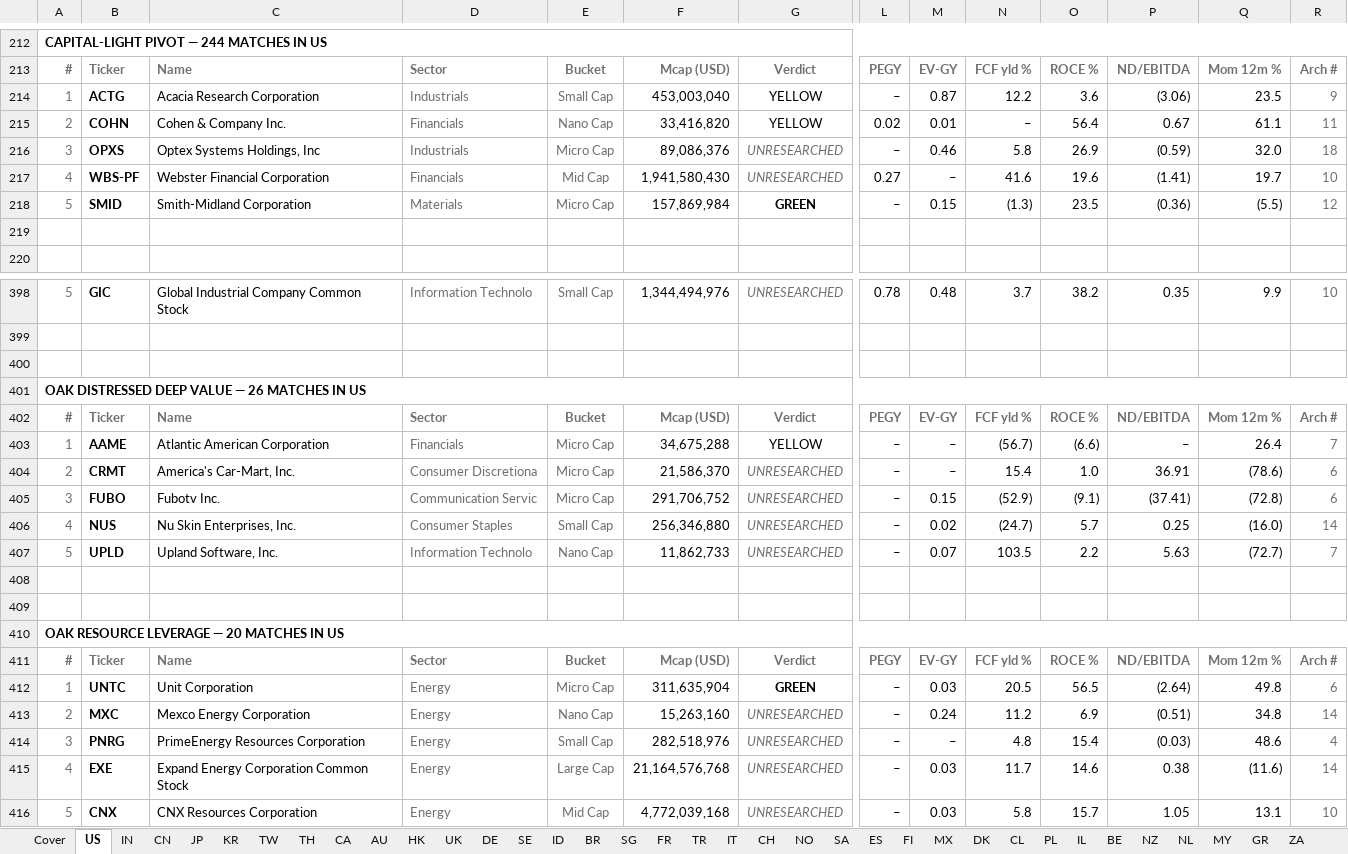
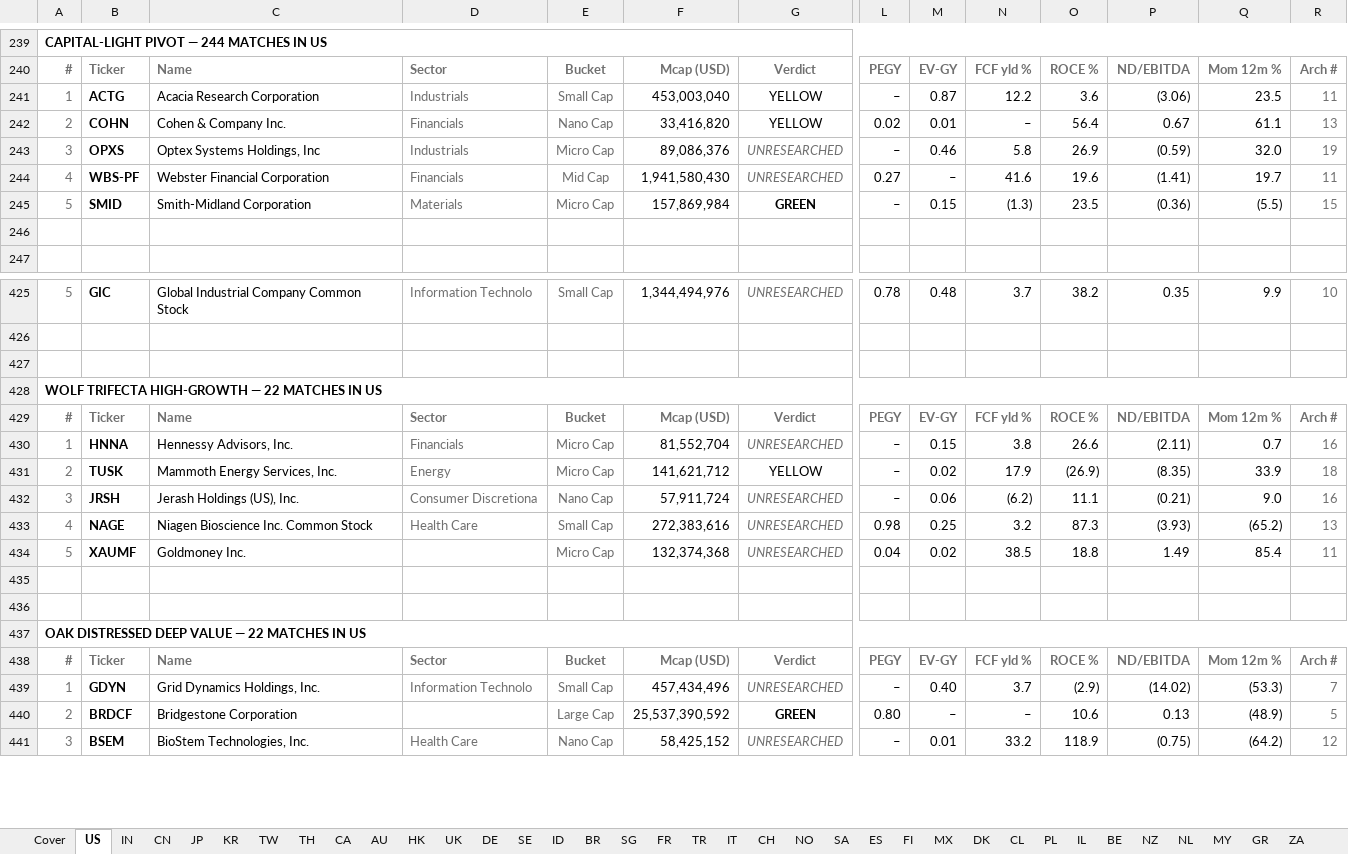
Before and after one commit to jupitersstring/cyclepapa, an Excel workbook: country_archetype_book.xlsx, sheet US, drawn as a sheet; only a part is shown, gaps mark what is left out; values as stored, in another font and other column widths than the file's, no borders; removed rows and columns are numbered as before the commit, all else as after; rows hold the shown columns only; the diff covers the shown part only; the diff names each change by its address in the sheet, - before the commit and + after, or states it on an @@ line.

```diff
--- a/country_archetype_book.xlsx (sheet US)
+++ b/country_archetype_book.xlsx (sheet US)
-R241: 9
+R241: 11
-R242: 11
+R242: 13
-R243: 18
+R243: 19
-R244: 10
+R244: 11
-R245: 12
+R245: 15
-A428: OAK DISTRESSED DEEP VALUE — 26 MATCHES IN US
+A428: WOLF TRIFECTA HIGH-GROWTH — 22 MATCHES IN US
-row 403: 1 | AAME | Atlantic American Corporation | Financials | Micro Cap | 34,675,288 | YELLOW | – | – | (56.7) | (6.6) | – | 26.4 | 7
-row 404: 2 | CRMT | America's Car-Mart, Inc. | Consumer Discretiona | Micro Cap | 21,586,370 | UNRESEARCHED | – | – | 15.4 | 1.0 | 36.91 | (78.6) | 6
-row 405: 3 | FUBO | Fubotv Inc. | Communication Servic | Micro Cap | 291,706,752 | UNRESEARCHED | – | 0.15 | (52.9) | (9.1) | (37.41) | (72.8) | 6
-row 406: 4 | NUS | Nu Skin Enterprises, Inc. | Consumer Staples | Small Cap | 256,346,880 | UNRESEARCHED | – | 0.02 | (24.7) | 5.7 | 0.25 | (16.0) | 14
-row 407: 5 | UPLD | Upland Software, Inc. | Information Technolo | Nano Cap | 11,862,733 | UNRESEARCHED | – | 0.07 | 103.5 | 2.2 | 5.63 | (72.7) | 7
+row 430: 1 | HNNA | Hennessy Advisors, Inc. | Financials | Micro Cap | 81,552,704 | UNRESEARCHED | – | 0.15 | 3.8 | 26.6 | (2.11) | 0.7 | 16
+row 431: 2 | TUSK | Mammoth Energy Services, Inc. | Energy | Micro Cap | 141,621,712 | YELLOW | – | 0.02 | 17.9 | (26.9) | (8.35) | 33.9 | 18
+row 432: 3 | JRSH | Jerash Holdings (US), Inc. | Consumer Discretiona | Nano Cap | 57,911,724 | UNRESEARCHED | – | 0.06 | (6.2) | 11.1 | (0.21) | 9.0 | 16
+row 433: 4 | NAGE | Niagen Bioscience Inc. Common Stock | Health Care | Small Cap | 272,383,616 | UNRESEARCHED | 0.98 | 0.25 | 3.2 | 87.3 | (3.93) | (65.2) | 13
+row 434: 5 | XAUMF | Goldmoney Inc. |  | Micro Cap | 132,374,368 | UNRESEARCHED | 0.04 | 0.02 | 38.5 | 18.8 | 1.49 | 85.4 | 11
-A437: OAK RESOURCE LEVERAGE — 20 MATCHES IN US
+A437: OAK DISTRESSED DEEP VALUE — 22 MATCHES IN US
-row 412: 1 | UNTC | Unit Corporation | Energy | Micro Cap | 311,635,904 | GREEN | – | 0.03 | 20.5 | 56.5 | (2.64) | 49.8 | 6
-row 413: 2 | MXC | Mexco Energy Corporation | Energy | Nano Cap | 15,263,160 | UNRESEARCHED | – | 0.24 | 11.2 | 6.9 | (0.51) | 34.8 | 14
-row 414: 3 | PNRG | PrimeEnergy Resources Corporation | Energy | Small Cap | 282,518,976 | UNRESEARCHED | – | – | 4.8 | 15.4 | (0.03) | 48.6 | 4
-row 415: 4 | EXE | Expand Energy Corporation Common Stock | Energy | Large Cap | 21,164,576,768 | UNRESEARCHED | – | 0.03 | 11.7 | 14.6 | 0.38 | (11.6) | 14
-row 416: 5 | CNX | CNX Resources Corporation | Energy | Mid Cap | 4,772,039,168 | UNRESEARCHED | – | 0.03 | 5.8 | 15.7 | 1.05 | 13.1 | 10
+row 439: 1 | GDYN | Grid Dynamics Holdings, Inc. | Information Technolo | Small Cap | 457,434,496 | UNRESEARCHED | – | 0.40 | 3.7 | (2.9) | (14.02) | (53.3) | 7
+row 440: 2 | BRDCF | Bridgestone Corporation |  | Large Cap | 25,537,390,592 | GREEN | 0.80 | – | – | 10.6 | 0.13 | (48.9) | 5
+row 441: 3 | BSEM | BioStem Technologies, Inc. | Health Care | Nano Cap | 58,425,152 | UNRESEARCHED | – | 0.01 | 33.2 | 118.9 | (0.75) | (64.2) | 12
```
Also changed, not shown: 71 added rows, 38 removed rows, 7 moved rows and 187 edited cells elsewhere in this sheet, sheet TH, sheet IN, sheet AU, sheet HK, sheet UK, sheet CN, 34 more sheets, asymmetry_harvard_workbook.xlsx, nms_multibagger_candidates.xlsx, 10 other files.
